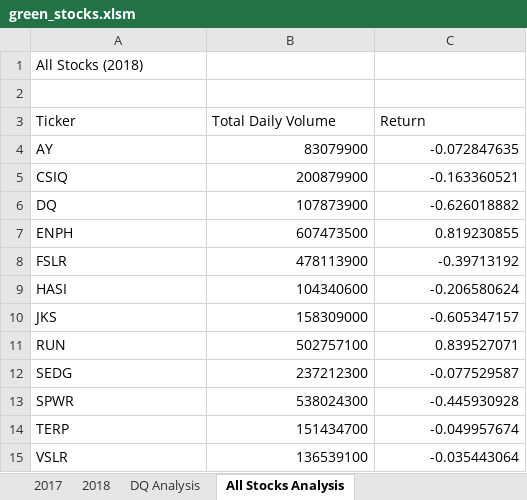
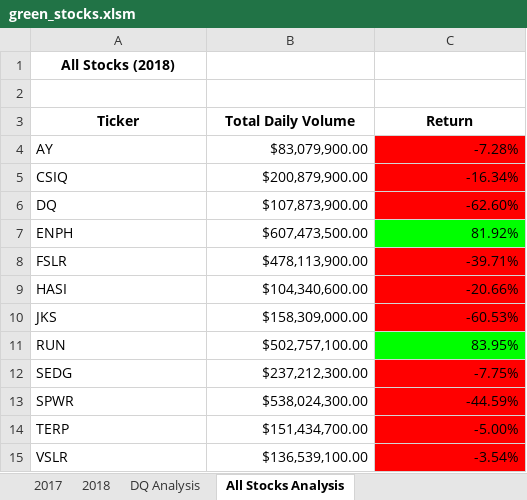
Before and after one commit to carly-richardson/stock-analysis, an Excel workbook: green_stocks.xlsm, sheet All Stocks Analysis, drawn as a sheet; values as stored, in another font and other column widths than the file's, no borders; the diff names each change by its address in the sheet, - before the commit and + after, or states it on an @@ line.

Commit message:
formatted worksheet

```diff
--- a/green_stocks.xlsm (sheet All Stocks Analysis)
+++ b/green_stocks.xlsm (sheet All Stocks Analysis)
@@ A1 bold: off → on, alignment: left → center @@
@@ A3:C3 bold: off → on, alignment: left → center @@
-B4 (Total Daily Volume): 83079900
+B4 (Total Daily Volume): $83,079,900.00
-C4 (Return): -0.072847635
+C4 (Return): -7.28%
-C4:C6 fill: none
+C4:C6 fill: #FF0000
-B5 (Total Daily Volume): 200879900
+B5 (Total Daily Volume): $200,879,900.00
-C5 (Return): -0.163360521
+C5 (Return): -16.34%
-B6 (Total Daily Volume): 107873900
+B6 (Total Daily Volume): $107,873,900.00
-C6 (Return): -0.626018882
+C6 (Return): -62.60%
-B7 (Total Daily Volume): 607473500
+B7 (Total Daily Volume): $607,473,500.00
-C7 (Return): 0.819230855
+C7 (Return): 81.92%
-C7 fill: none
+C7 fill: #00FF00
-B8 (Total Daily Volume): 478113900
+B8 (Total Daily Volume): $478,113,900.00
-C8 (Return): -0.39713192
+C8 (Return): -39.71%
-C8:C10 fill: none
+C8:C10 fill: #FF0000
-B9 (Total Daily Volume): 104340600
+B9 (Total Daily Volume): $104,340,600.00
-C9 (Return): -0.206580624
+C9 (Return): -20.66%
-B10 (Total Daily Volume): 158309000
+B10 (Total Daily Volume): $158,309,000.00
-C10 (Return): -0.605347157
+C10 (Return): -60.53%
-B11 (Total Daily Volume): 502757100
+B11 (Total Daily Volume): $502,757,100.00
-C11 (Return): 0.839527071
+C11 (Return): 83.95%
-C11 fill: none
+C11 fill: #00FF00
-B12 (Total Daily Volume): 237212300
+B12 (Total Daily Volume): $237,212,300.00
-C12 (Return): -0.077529587
+C12 (Return): -7.75%
-C12:C15 fill: none
+C12:C15 fill: #FF0000
-B13 (Total Daily Volume): 538024300
+B13 (Total Daily Volume): $538,024,300.00
-C13 (Return): -0.445930928
+C13 (Return): -44.59%
-B14 (Total Daily Volume): 151434700
+B14 (Total Daily Volume): $151,434,700.00
-C14 (Return): -0.049957674
+C14 (Return): -5.00%
-B15 (Total Daily Volume): 136539100
+B15 (Total Daily Volume): $136,539,100.00
-C15 (Return): -0.035443064
+C15 (Return): -3.54%
```
